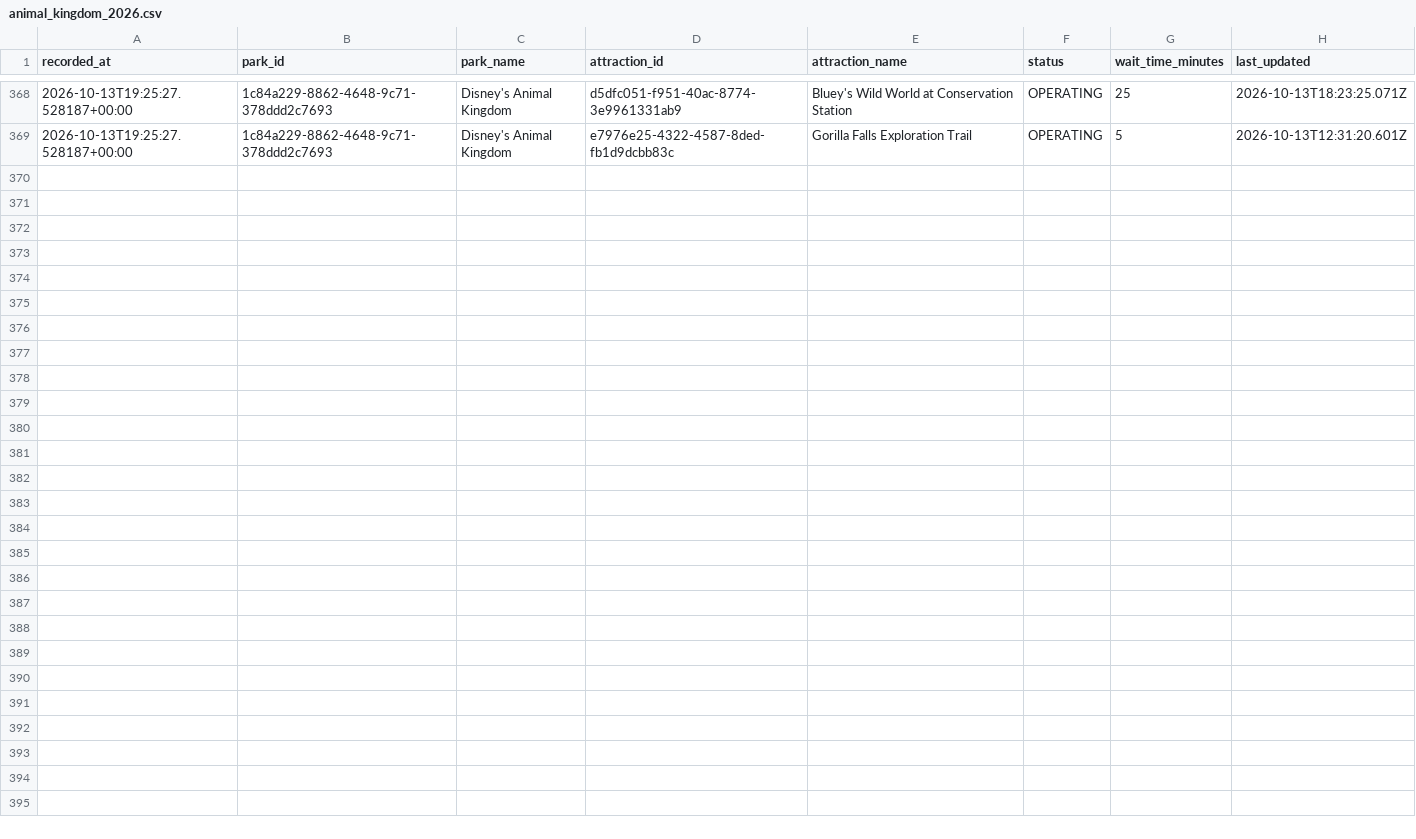
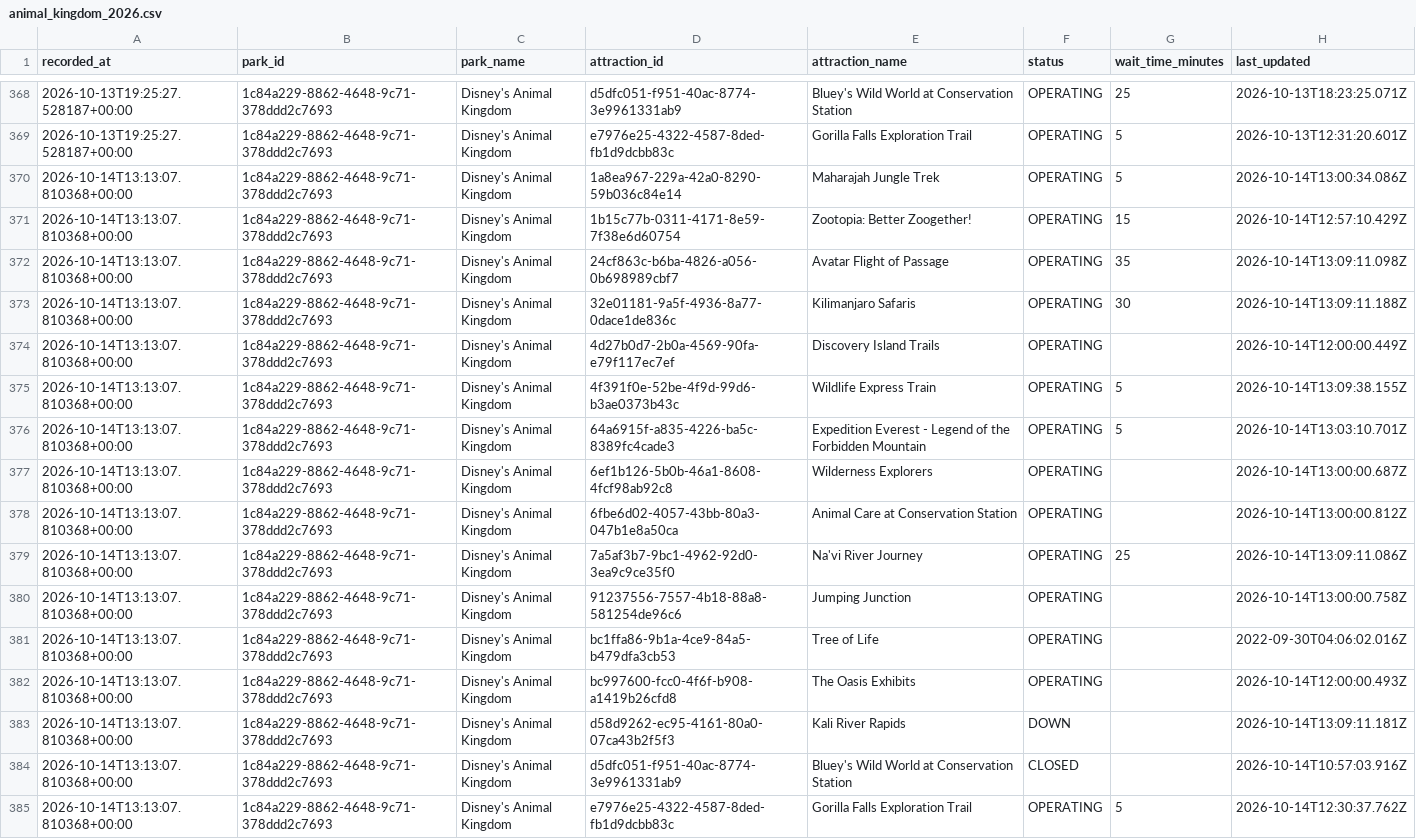
Before and after one commit to TheWaitTimes/park_data, a CSV file: data/animal_kingdom_2026.csv, drawn as a sheet; only a part is shown, gaps mark what is left out.

```diff
--- a/data/animal_kingdom_2026.csv
+++ b/data/animal_kingdom_2026.csv
@@ -369 +369,17 @@ recorded_at,park_id,park_name,attraction_id,attraction_name,status,wait_time_min
 2026-10-13T19:25:27.528187+00:00,1c84a229-8862-4648-9c71-378ddd2c7693,Disney's Animal Kingdom,e7976e25-4322-4587-8ded-fb1d9dcbb83c,Gorilla Falls Exploration Trail,OPERATING,5,2026-10-13T12:31:20.601Z
+2026-10-14T13:13:07.810368+00:00,1c84a229-8862-4648-9c71-378ddd2c7693,Disney's Animal Kingdom,1a8ea967-229a-42a0-8290-59b036c84e14,Maharajah Jungle Trek,OPERATING,5,2026-10-14T13:00:34.086Z
+2026-10-14T13:13:07.810368+00:00,1c84a229-8862-4648-9c71-378ddd2c7693,Disney's Animal Kingdom,1b15c77b-0311-4171-8e59-7f38e6d60754,Zootopia: Better Zoogether!,OPERATING,15,2026-10-14T12:57:10.429Z
+2026-10-14T13:13:07.810368+00:00,1c84a229-8862-4648-9c71-378ddd2c7693,Disney's Animal Kingdom,24cf863c-b6ba-4826-a056-0b698989cbf7,Avatar Flight of Passage,OPERATING,35,2026-10-14T13:09:11.098Z
+2026-10-14T13:13:07.810368+00:00,1c84a229-8862-4648-9c71-378ddd2c7693,Disney's Animal Kingdom,32e01181-9a5f-4936-8a77-0dace1de836c,Kilimanjaro Safaris,OPERATING,30,2026-10-14T13:09:11.188Z
+2026-10-14T13:13:07.810368+00:00,1c84a229-8862-4648-9c71-378ddd2c7693,Disney's Animal Kingdom,4d27b0d7-2b0a-4569-90fa-e79f117ec7ef,Discovery Island Trails,OPERATING,,2026-10-14T12:00:00.449Z
+2026-10-14T13:13:07.810368+00:00,1c84a229-8862-4648-9c71-378ddd2c7693,Disney's Animal Kingdom,4f391f0e-52be-4f9d-99d6-b3ae0373b43c,Wildlife Express Train,OPERATING,5,2026-10-14T13:09:38.155Z
+2026-10-14T13:13:07.810368+00:00,1c84a229-8862-4648-9c71-378ddd2c7693,Disney's Animal Kingdom,64a6915f-a835-4226-ba5c-8389fc4cade3,Expedition Everest - Legend of the Forbidden Mountain,OPERATING,5,2026-10-14T13:03:10.701Z
+2026-10-14T13:13:07.810368+00:00,1c84a229-8862-4648-9c71-378ddd2c7693,Disney's Animal Kingdom,6ef1b126-5b0b-46a1-8608-4fcf98ab92c8,Wilderness Explorers,OPERATING,,2026-10-14T13:00:00.687Z
+2026-10-14T13:13:07.810368+00:00,1c84a229-8862-4648-9c71-378ddd2c7693,Disney's Animal Kingdom,6fbe6d02-4057-43bb-80a3-047b1e8a50ca,Animal Care at Conservation Station,OPERATING,,2026-10-14T13:00:00.812Z
+2026-10-14T13:13:07.810368+00:00,1c84a229-8862-4648-9c71-378ddd2c7693,Disney's Animal Kingdom,7a5af3b7-9bc1-4962-92d0-3ea9c9ce35f0,Na'vi River Journey,OPERATING,25,2026-10-14T13:09:11.086Z
+2026-10-14T13:13:07.810368+00:00,1c84a229-8862-4648-9c71-378ddd2c7693,Disney's Animal Kingdom,91237556-7557-4b18-88a8-581254de96c6,Jumping Junction,OPERATING,,2026-10-14T13:00:00.758Z
+2026-10-14T13:13:07.810368+00:00,1c84a229-8862-4648-9c71-378ddd2c7693,Disney's Animal Kingdom,bc1ffa86-9b1a-4ce9-84a5-b479dfa3cb53,Tree of Life,OPERATING,,2022-09-30T04:06:02.016Z
+2026-10-14T13:13:07.810368+00:00,1c84a229-8862-4648-9c71-378ddd2c7693,Disney's Animal Kingdom,bc997600-fcc0-4f6f-b908-a1419b26cfd8,The Oasis Exhibits,OPERATING,,2026-10-14T12:00:00.493Z
+2026-10-14T13:13:07.810368+00:00,1c84a229-8862-4648-9c71-378ddd2c7693,Disney's Animal Kingdom,d58d9262-ec95-4161-80a0-07ca43b2f5f3,Kali River Rapids,DOWN,,2026-10-14T13:09:11.181Z
+2026-10-14T13:13:07.810368+00:00,1c84a229-8862-4648-9c71-378ddd2c7693,Disney's Animal Kingdom,d5dfc051-f951-40ac-8774-3e9961331ab9,Bluey's Wild World at Conservation Station,CLOSED,,2026-10-14T10:57:03.916Z
+2026-10-14T13:13:07.810368+00:00,1c84a229-8862-4648-9c71-378ddd2c7693,Disney's Animal Kingdom,e7976e25-4322-4587-8ded-fb1d9dcbb83c,Gorilla Falls Exploration Trail,OPERATING,5,2026-10-14T12:30:37.762Z
```
Also changed, not shown: data/hollywood_studios_2026.csv, 2 other files.
